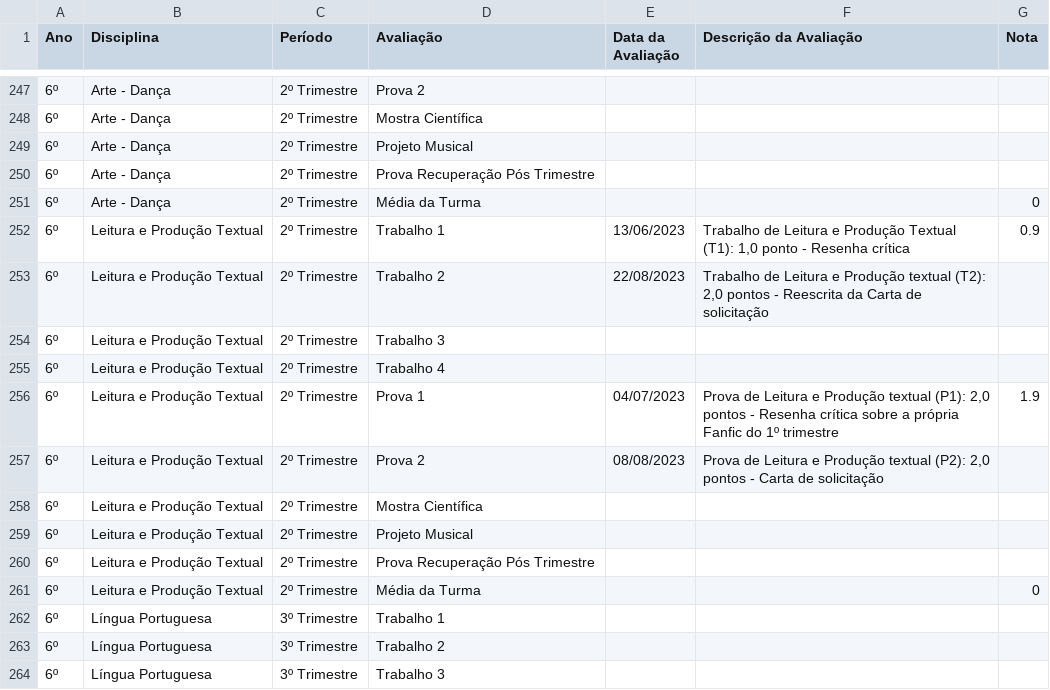
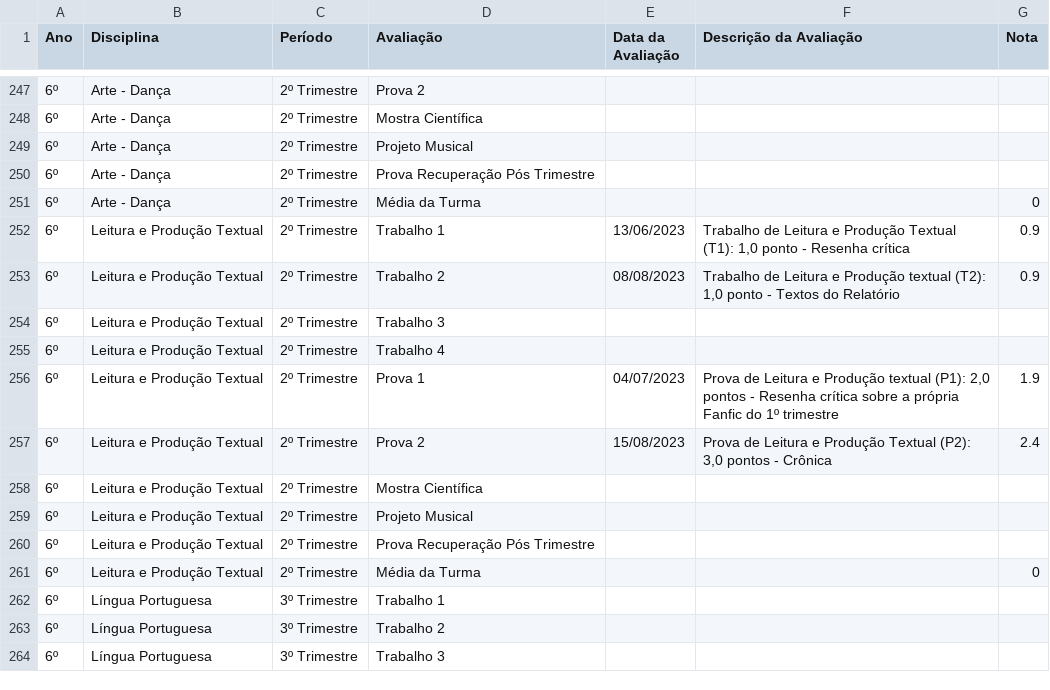
Before and after one commit to mauriciopassos/notas_cetec_augusto, a CSV file: src/df_notas_cetec_augusto.csv, drawn as a sheet; only a part is shown, gaps mark what is left out; the diff names each change by its address in the sheet, - before the commit and + after, or states it on an @@ line.

Commit message:
upload new csv data

```diff
--- a/src/df_notas_cetec_augusto.csv
+++ b/src/df_notas_cetec_augusto.csv
-E253 (Data da Avaliação): 22/08/2023
+E253 (Data da Avaliação): 08/08/2023
-F253 (Descrição da Avaliação): …textual (T2): 2,0 pontos - Reescrita da Carta de solicitação
+F253 (Descrição da Avaliação): …textual (T2): 1,0 ponto - Textos do Relatório
-G253 (Nota): (empty)
+G253 (Nota): 0.9
-E257 (Data da Avaliação): 08/08/2023
+E257 (Data da Avaliação): 15/08/2023
-F257 (Descrição da Avaliação): …e Produção textual (P2): 2,0 pontos - Carta de solicitação
+F257 (Descrição da Avaliação): …e Produção Textual (P2): 3,0 pontos - Crônica
-G257 (Nota): (empty)
+G257 (Nota): 2.4
```
